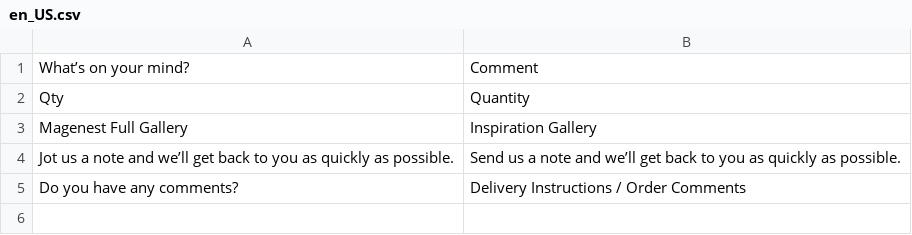
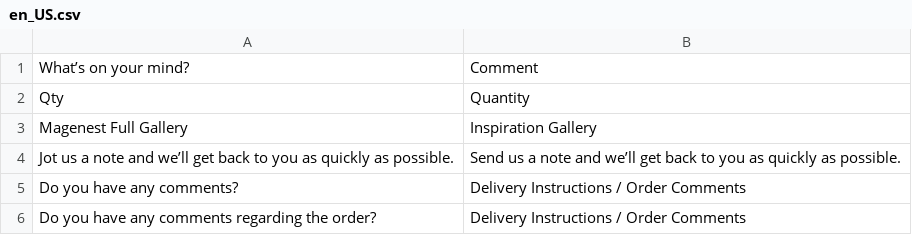
Before and after one commit to quentinnel/boxdesign, a CSV file: app/design/frontend/Boxdesign/luma-child/i18n/en_US.csv, drawn as a sheet; the diff names each change by its address in the sheet, - before the commit and + after, or states it on an @@ line.

```diff
--- a/app/design/frontend/Boxdesign/luma-child/i18n/en_US.csv
+++ b/app/design/frontend/Boxdesign/luma-child/i18n/en_US.csv
+row 6: Do you have any comments regarding the order? | Delivery Instructions / Order Comments
```
Also changed, not shown: 2 other files.
